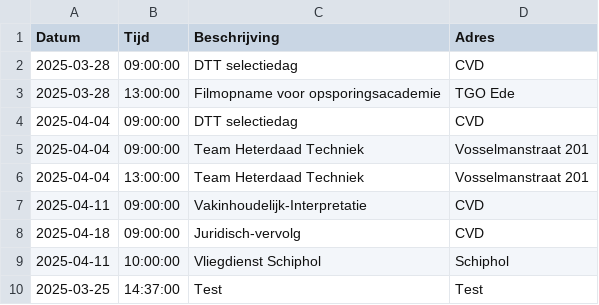
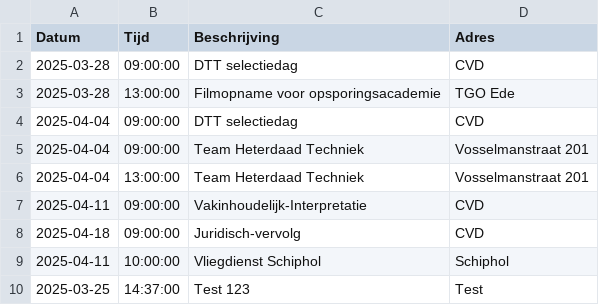
Before and after one commit to EvaHuisman/stunning-cashew, a CSV file: planning.csv, drawn as a sheet.

Commit message:
Update CSV planning.csv

```diff
--- a/planning.csv
+++ b/planning.csv
@@ -9,2 +9,2 @@ Datum,Tijd,Beschrijving,Adres
 2025-04-11,10:00:00,Vliegdienst Schiphol,Schiphol
-2025-03-25,14:37:00,Test,Test
+2025-03-25,14:37:00,Test 123,Test
```
